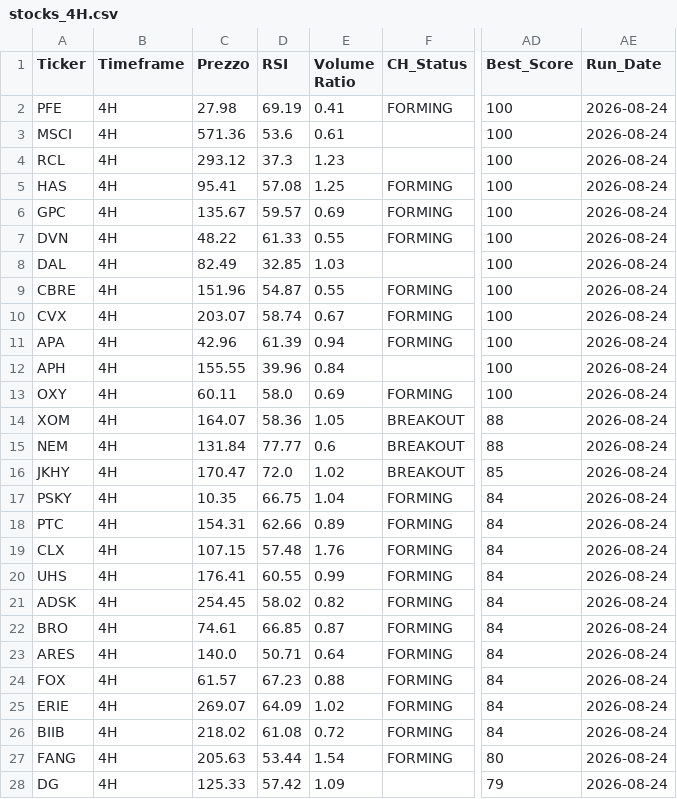
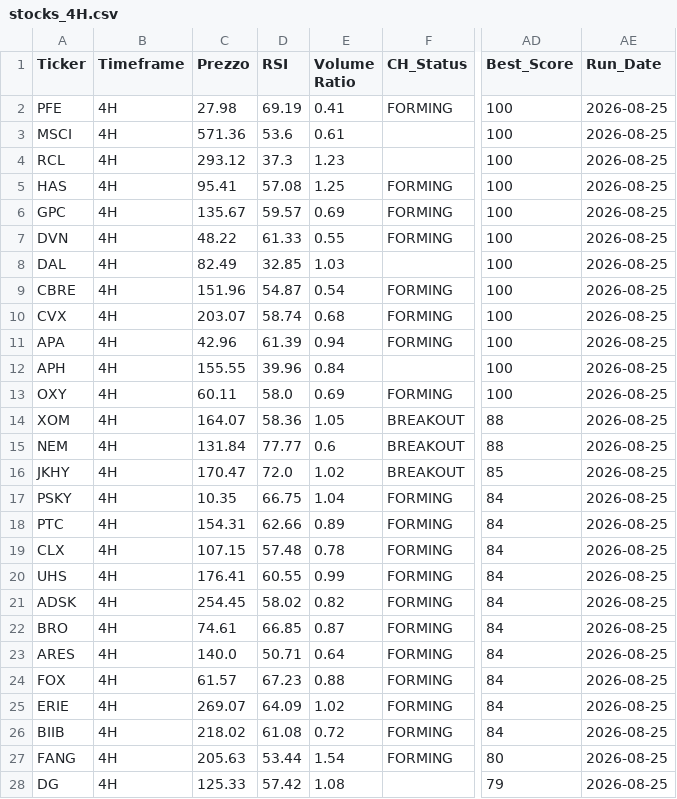
Before and after one commit to nikthetrip/Patterns-Screener, a CSV file: data/stocks_4H.csv, drawn as a sheet; only a part is shown, gaps mark what is left out; the diff covers the shown part only; the diff names each change by its address in the sheet, - before the commit and + after, or states it on an @@ line.

```diff
--- a/data/stocks_4H.csv
+++ b/data/stocks_4H.csv
-AE2:AE28 (Run_Date): 2026-08-24
+AE2:AE28 (Run_Date): 2026-08-25
-E9 (Volume Ratio): 0.55
+E9 (Volume Ratio): 0.54
-E10 (Volume Ratio): 0.67
+E10 (Volume Ratio): 0.68
-E19 (Volume Ratio): 1.76
+E19 (Volume Ratio): 0.78
-E28 (Volume Ratio): 1.09
+E28 (Volume Ratio): 1.08
```
Also changed, not shown: 137 edited cells elsewhere in this file, data/etf_sector.csv, data/fundamentals_stocks.csv, 2 other files.
